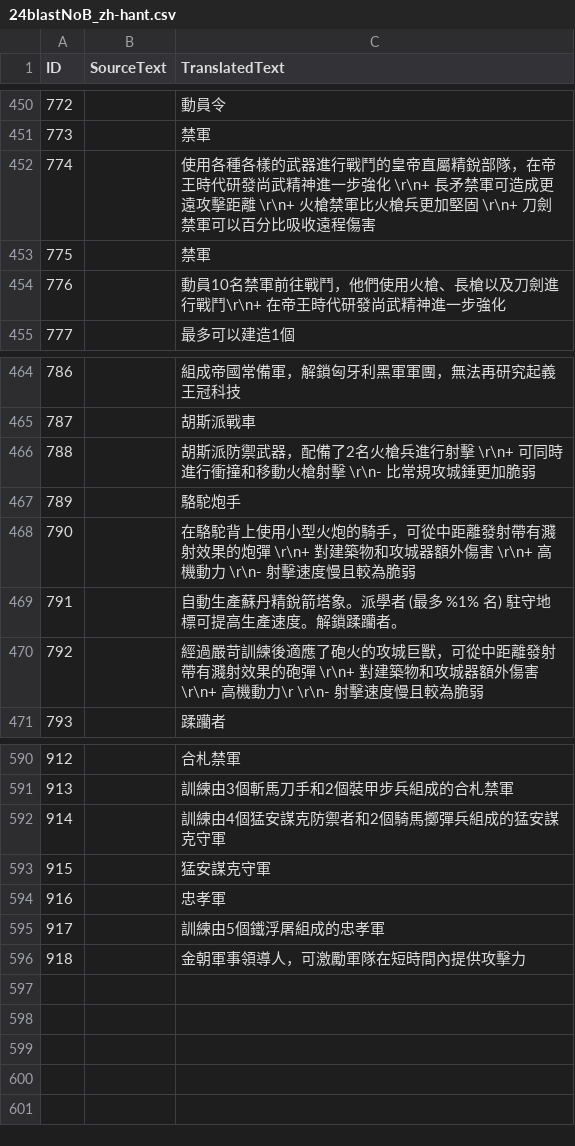
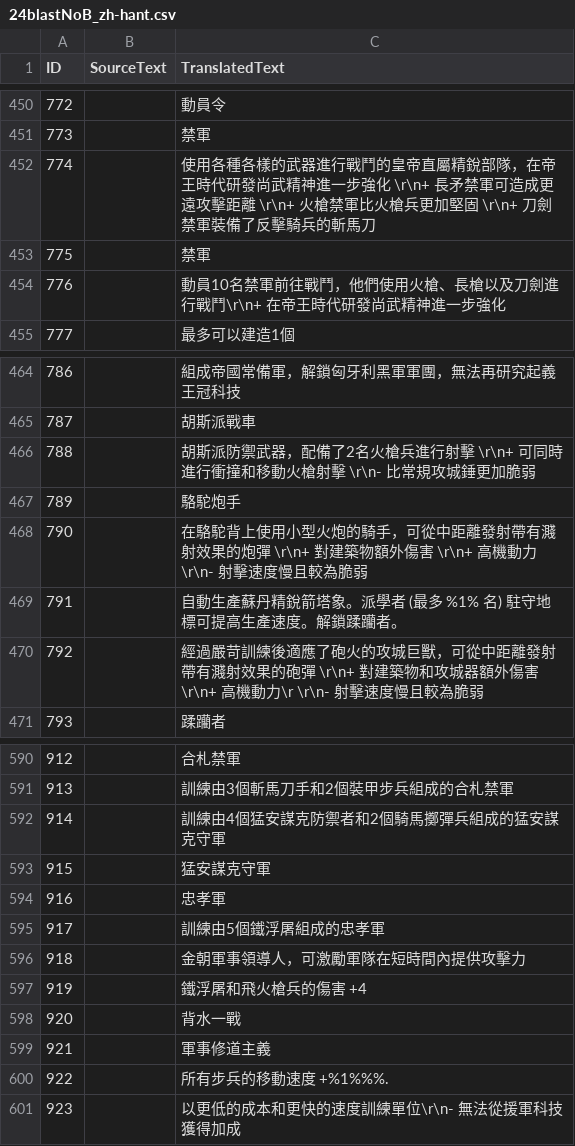
Before and after one commit to Seicing/aoe4legion, a CSV file: assets/locdb/24blastNoB_zh-hant.csv, drawn as a sheet; only a part is shown, gaps mark what is left out.

```diff
--- a/assets/locdb/24blastNoB_zh-hant.csv
+++ b/assets/locdb/24blastNoB_zh-hant.csv
@@ -451,3 +451,3 @@
 773,,禁軍
-774,,使用各種各樣的武器進行戰鬥的皇帝直屬精銳部隊，在帝王時代研發尚武精神進一步強化 \r\n+ 長矛禁軍可造成更遠攻擊距離 \r\n+ 火槍禁軍比火槍兵更加堅固 \r\n+ 刀劍禁軍可以百分比吸收遠程傷害
+774,,使用各種各樣的武器進行戰鬥的皇帝直屬精銳部隊，在帝王時代研發尚武精神進一步強化 \r\n+ 長矛禁軍可造成更遠攻擊距離 \r\n+ 火槍禁軍比火槍兵更加堅固 \r\n+ 刀劍禁軍裝備了反擊騎兵的斬馬刀
 775,,禁軍
@@ -467,3 +467,3 @@
 789,,駱駝炮手
-790,,在駱駝背上使用小型火炮的騎手，可從中距離發射帶有濺射效果的炮彈 \r\n+ 對建築物和攻城器額外傷害 \r\n+ 高機動力 \r\n- 射擊速度慢且較為脆弱
+790,,在駱駝背上使用小型火炮的騎手，可從中距離發射帶有濺射效果的炮彈 \r\n+ 對建築物額外傷害 \r\n+ 高機動力 \r\n- 射擊速度慢且較為脆弱
 791,,自動生產蘇丹精銳箭塔象。派學者 (最多 %1% 名) 駐守地標可提高生產速度。解鎖蹂躪者。
@@ -596 +596,6 @@
 918,,金朝軍事領導人，可激勵軍隊在短時間內提供攻擊力
+919,,鐵浮屠和飛火槍兵的傷害 +4
+920,,背水一戰
+921,,軍事修道主義
+922,,所有步兵的移動速度 +%1%%%.
+923,,以更低的成本和更快的速度訓練單位\r\n- 無法從援軍科技獲得加成
```
Also changed, not shown: assets/locdb/24blastNoB_de.csv, assets/locdb/24blastNoB_en.csv, 48 other files.
